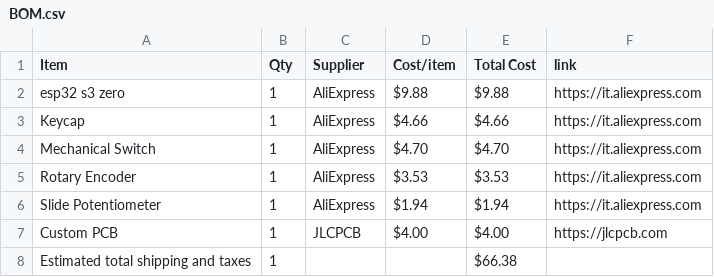
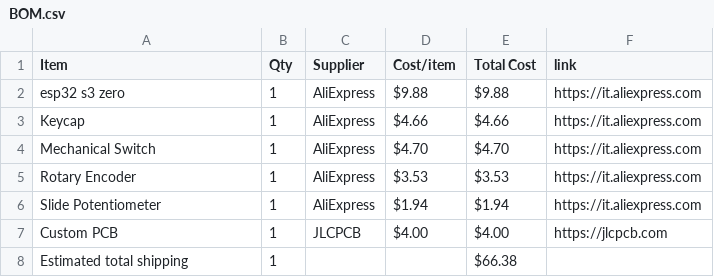
Before and after one commit to emdcomputer-crypto/Midi_Keyboard, a CSV file: BOM.csv, drawn as a sheet.

Commit message:
Sync Midi Keyboard from Half Life

```diff
--- a/BOM.csv
+++ b/BOM.csv
@@ -7,2 +7,2 @@ Slide Potentiometer,1,AliExpress,$1.94,$1.94,https://it.aliexpress.com
 Custom PCB,1,JLCPCB,$4.00,$4.00,https://jlcpcb.com
-Estimated total shipping and taxes,1,,,$66.38,
+Estimated total shipping,1,,,$66.38,
```
